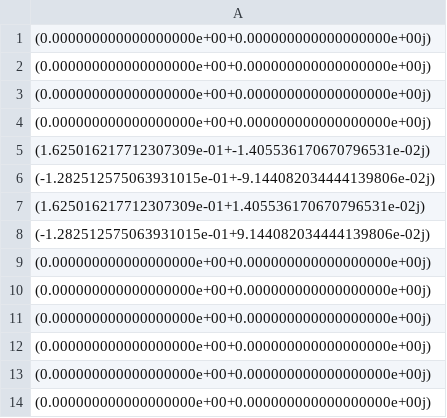
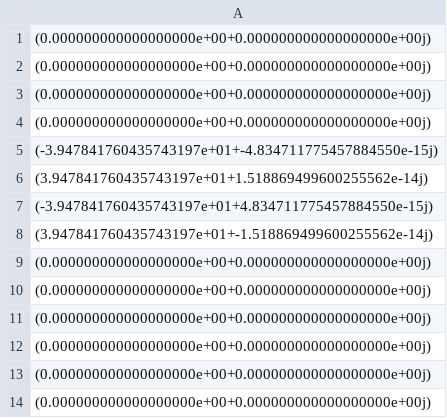
Before and after one commit to FatineBts/MEF, a CSV file: CSV/second_membre_dirichlet.csv, drawn as a sheet; only a part is shown; the diff covers the shown part only.

```diff
--- a/CSV/second_membre_dirichlet.csv
+++ b/CSV/second_membre_dirichlet.csv
@@ -4,6 +4,6 @@
  (0.000000000000000000e+00+0.000000000000000000e+00j)
- (1.625016217712307309e-01+-1.405536170670796531e-02j)
- (-1.282512575063931015e-01+-9.144082034444139806e-02j)
- (1.625016217712307309e-01+1.405536170670796531e-02j)
- (-1.282512575063931015e-01+9.144082034444139806e-02j)
+ (-3.947841760435743197e+01+-4.834711775457884550e-15j)
+ (3.947841760435743197e+01+1.518869499600255562e-14j)
+ (-3.947841760435743197e+01+4.834711775457884550e-15j)
+ (3.947841760435743197e+01+-1.518869499600255562e-14j)
  (0.000000000000000000e+00+0.000000000000000000e+00j)
```
Also changed, not shown: 28 edited cells elsewhere in this file, 5 other files.
